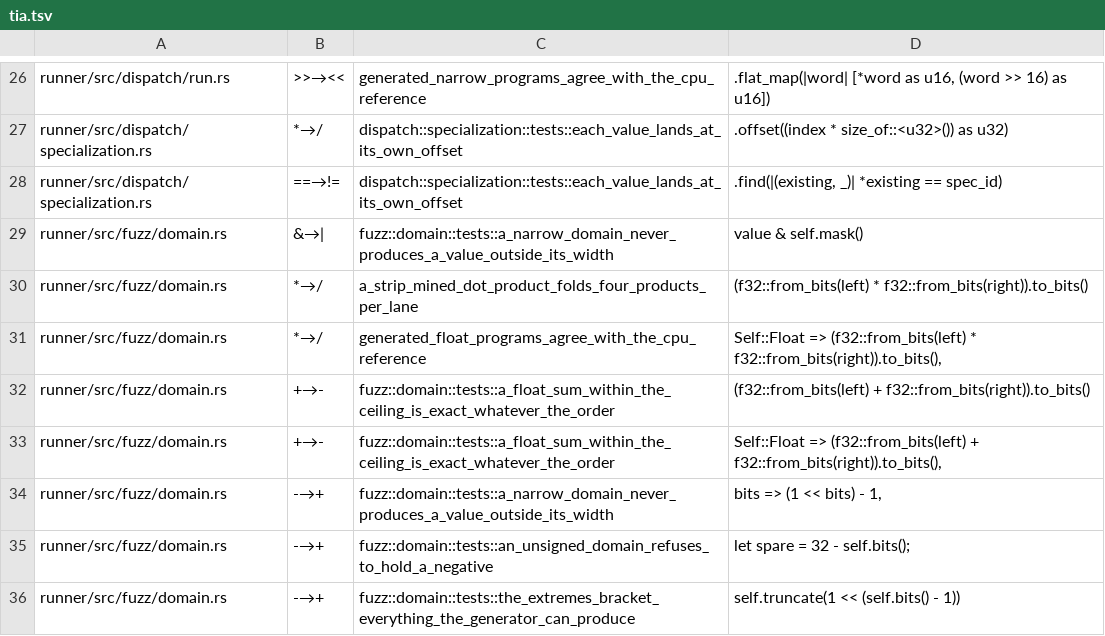
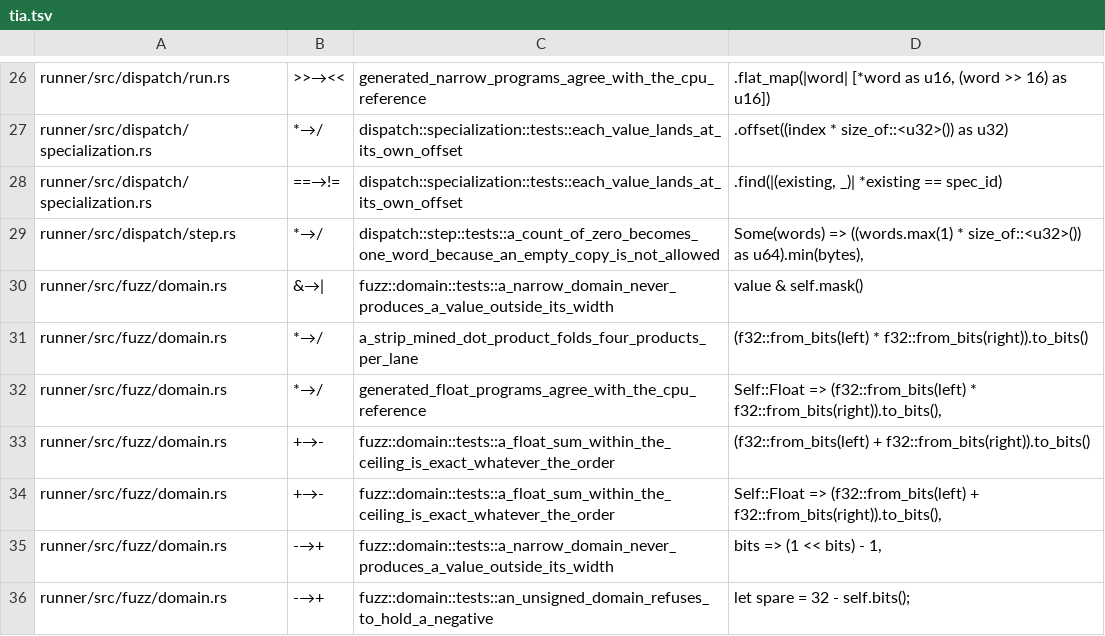
Before and after one commit to MerlijnW70/simdr, a TSV file: .noha/tia.tsv, drawn as a sheet; only a part is shown, gaps mark what is left out; the shorter side is filled out with more unchanged rows.

```diff
--- a/.noha/tia.tsv
+++ b/.noha/tia.tsv
@@ -28,2 +28,3 @@ runner/src/dispatch/specialization.rs	*→/	dispatch::specialization::tests::eac
 runner/src/dispatch/specialization.rs	==→!=	dispatch::specialization::tests::each_value_lands_at_its_own_offset	.find(|(existing, _)| *existing == spec_id)
+runner/src/dispatch/step.rs	*→/	dispatch::step::tests::a_count_of_zero_becomes_one_word_because_an_empty_copy_is_not_allowed	Some(words) => ((words.max(1) * size_of::<u32>()) as u64).min(bytes),
 runner/src/fuzz/domain.rs	&→|	fuzz::domain::tests::a_narrow_domain_never_produces_a_value_outside_its_width	value & self.mask()
```
Also changed, not shown: 11 other files.
